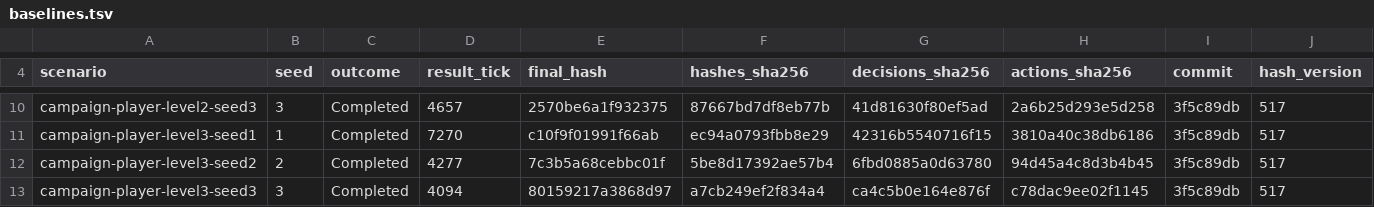
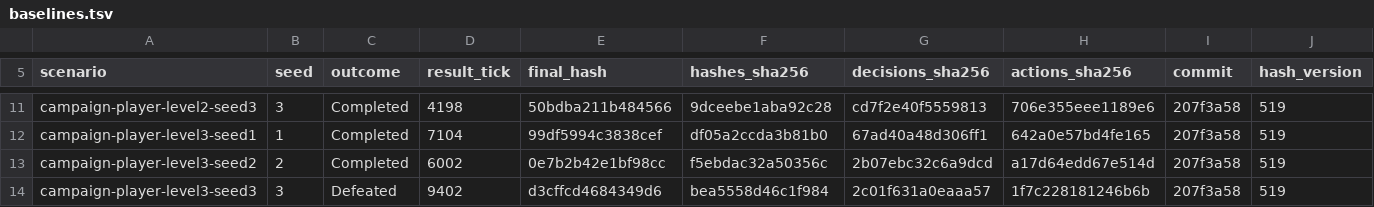
Before and after one commit to franjom/netherhold, a TSV file: scenarios/campaign-player/baselines.tsv, drawn as a sheet; only a part is shown, gaps mark what is left out; addresses are those after the commit; the diff covers the shown part only; the diff names each change by its address in the sheet, - before the commit and + after, or states it on an @@ line.

```diff
--- a/scenarios/campaign-player/baselines.tsv
+++ b/scenarios/campaign-player/baselines.tsv
-D11 (result_tick): 4657
+D11 (result_tick): 4198
-E11 (final_hash): 2570be6a1f932375
+E11 (final_hash): 50bdba211b484566
-F11 (hashes_sha256): 87667bd7df8eb77b
+F11 (hashes_sha256): 9dceebe1aba92c28
-G11 (decisions_sha256): 41d81630f80ef5ad
+G11 (decisions_sha256): cd7f2e40f5559813
-H11 (actions_sha256): 2a6b25d293e5d258
+H11 (actions_sha256): 706e355eee1189e6
-I11:I14 (commit): 3f5c89db
+I11:I14 (commit): 207f3a58
-J11:J14 (hash_version): 517
+J11:J14 (hash_version): 519
-D12 (result_tick): 7270
+D12 (result_tick): 7104
-E12 (final_hash): c10f9f01991f66ab
+E12 (final_hash): 99df5994c3838cef
-F12 (hashes_sha256): ec94a0793fbb8e29
+F12 (hashes_sha256): df05a2ccda3b81b0
-G12 (decisions_sha256): 42316b5540716f15
+G12 (decisions_sha256): 67ad40a48d306ff1
-H12 (actions_sha256): 3810a40c38db6186
+H12 (actions_sha256): 642a0e57bd4fe165
-D13 (result_tick): 4277
+D13 (result_tick): 6002
-E13 (final_hash): 7c3b5a68cebbc01f
+E13 (final_hash): 0e7b2b42e1bf98cc
-F13 (hashes_sha256): 5be8d17392ae57b4
+F13 (hashes_sha256): f5ebdac32a50356c
-G13 (decisions_sha256): 6fbd0885a0d63780
+G13 (decisions_sha256): 2b07ebc32c6a9dcd
-H13 (actions_sha256): 94d45a4c8d3b4b45
+H13 (actions_sha256): a17d64edd67e514d
-C14 (outcome): Completed
+C14 (outcome): Defeated
-D14 (result_tick): 4094
+D14 (result_tick): 9402
-E14 (final_hash): 80159217a3868d97
+E14 (final_hash): d3cffcd4684349d6
-F14 (hashes_sha256): a7cb249ef2f834a4
+F14 (hashes_sha256): bea5558d46c1f984
-G14 (decisions_sha256): ca4c5b0e164e876f
+G14 (decisions_sha256): 2c01f631a0eaaa57
-H14 (actions_sha256): c78dac9ee02f1145
+H14 (actions_sha256): 1f7c228181246b6b
```
Also changed, not shown: 1 added row and 35 edited cells elsewhere in this file, 3 other files.
